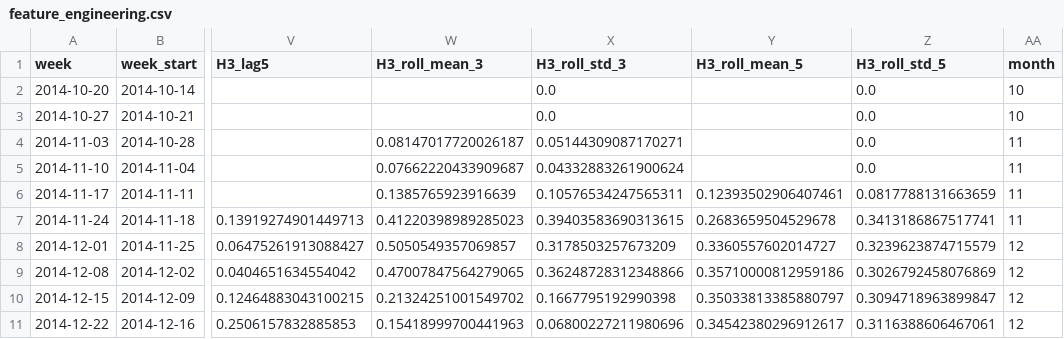
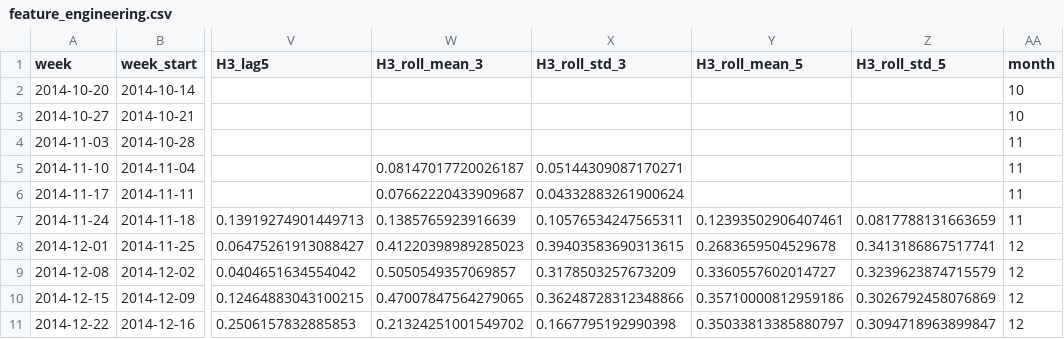
Before and after one commit to NeverGpDzy/financial-economic-data-mining, a CSV file: outputs/experiment1/feature_engineering.csv, drawn as a sheet; only a part is shown, gaps mark what is left out; the diff covers the shown part only; the diff names each change by its address in the sheet, - before the commit and + after, or states it on an @@ line.

Commit message:
fix experiment1 modeling diagnostics

```diff
--- a/outputs/experiment1/feature_engineering.csv
+++ b/outputs/experiment1/feature_engineering.csv
-X2:X3 (H3_roll_std_3): 0.0
+X2:X3 (H3_roll_std_3): (empty)
-Z2:Z5 (H3_roll_std_5): 0.0
+Z2:Z5 (H3_roll_std_5): (empty)
-W4 (H3_roll_mean_3): 0.08147017720026187
+W4 (H3_roll_mean_3): (empty)
-X4 (H3_roll_std_3): 0.05144309087170271
+X4 (H3_roll_std_3): (empty)
-W5 (H3_roll_mean_3): 0.07662220433909687
+W5 (H3_roll_mean_3): 0.08147017720026187
-X5 (H3_roll_std_3): 0.04332883261900624
+X5 (H3_roll_std_3): 0.05144309087170271
-W6 (H3_roll_mean_3): 0.1385765923916639
+W6 (H3_roll_mean_3): 0.07662220433909687
-X6 (H3_roll_std_3): 0.10576534247565311
+X6 (H3_roll_std_3): 0.04332883261900624
-Y6 (H3_roll_mean_5): 0.12393502906407461
+Y6 (H3_roll_mean_5): (empty)
-Z6 (H3_roll_std_5): 0.0817788131663659
+Z6 (H3_roll_std_5): (empty)
-W7 (H3_roll_mean_3): 0.41220398989285023
+W7 (H3_roll_mean_3): 0.1385765923916639
-X7 (H3_roll_std_3): 0.39403583690313615
+X7 (H3_roll_std_3): 0.10576534247565311
-Y7 (H3_roll_mean_5): 0.2683659504529678
+Y7 (H3_roll_mean_5): 0.12393502906407461
-Z7 (H3_roll_std_5): 0.3413186867517741
+Z7 (H3_roll_std_5): 0.0817788131663659
-W8 (H3_roll_mean_3): 0.5050549357069857
+W8 (H3_roll_mean_3): 0.41220398989285023
-X8 (H3_roll_std_3): 0.3178503257673209
+X8 (H3_roll_std_3): 0.39403583690313615
-Y8 (H3_roll_mean_5): 0.3360557602014727
+Y8 (H3_roll_mean_5): 0.2683659504529678
-Z8 (H3_roll_std_5): 0.3239623874715579
+Z8 (H3_roll_std_5): 0.3413186867517741
-W9 (H3_roll_mean_3): 0.47007847564279065
+W9 (H3_roll_mean_3): 0.5050549357069857
-X9 (H3_roll_std_3): 0.36248728312348866
+X9 (H3_roll_std_3): 0.3178503257673209
-Y9 (H3_roll_mean_5): 0.35710000812959186
+Y9 (H3_roll_mean_5): 0.3360557602014727
-Z9 (H3_roll_std_5): 0.3026792458076869
+Z9 (H3_roll_std_5): 0.3239623874715579
-W10 (H3_roll_mean_3): 0.21324251001549702
+W10 (H3_roll_mean_3): 0.47007847564279065
-X10 (H3_roll_std_3): 0.1667795192990398
+X10 (H3_roll_std_3): 0.36248728312348866
-Y10 (H3_roll_mean_5): 0.35033813385880797
+Y10 (H3_roll_mean_5): 0.35710000812959186
-Z10 (H3_roll_std_5): 0.3094718963899847
+Z10 (H3_roll_std_5): 0.3026792458076869
-W11 (H3_roll_mean_3): 0.15418999700441963
+W11 (H3_roll_mean_3): 0.21324251001549702
-X11 (H3_roll_std_3): 0.06800227211980696
+X11 (H3_roll_std_3): 0.1667795192990398
-Y11 (H3_roll_mean_5): 0.34542380296912617
+Y11 (H3_roll_mean_5): 0.35033813385880797
-Z11 (H3_roll_std_5): 0.3116388606467061
+Z11 (H3_roll_std_5): 0.3094718963899847
```
Also changed, not shown: 158 edited cells elsewhere in this file, outputs/experiment1/bidirectional_comparison.csv, outputs/experiment1/lgbm_forward_results.csv, 14 other files.
